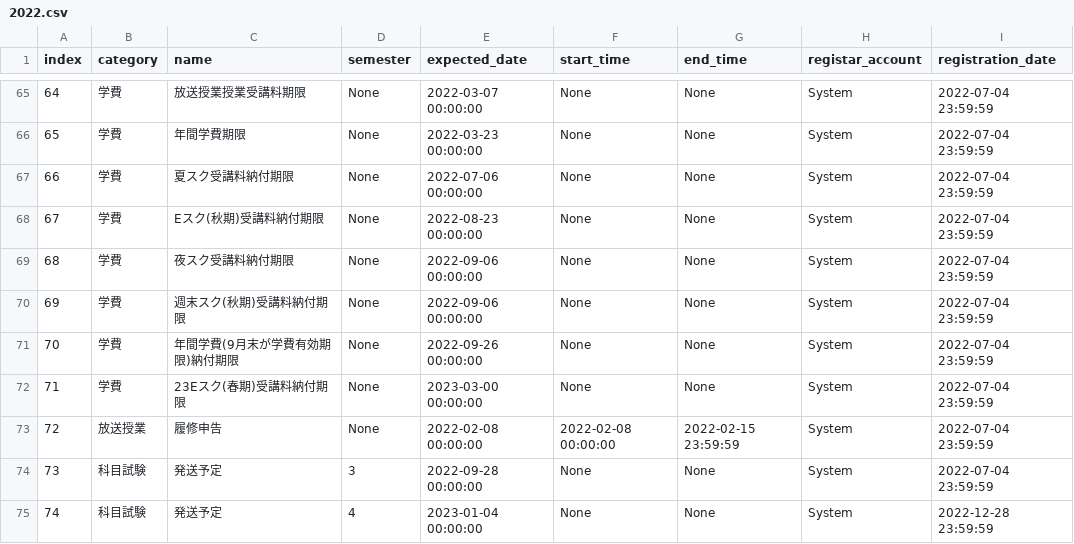
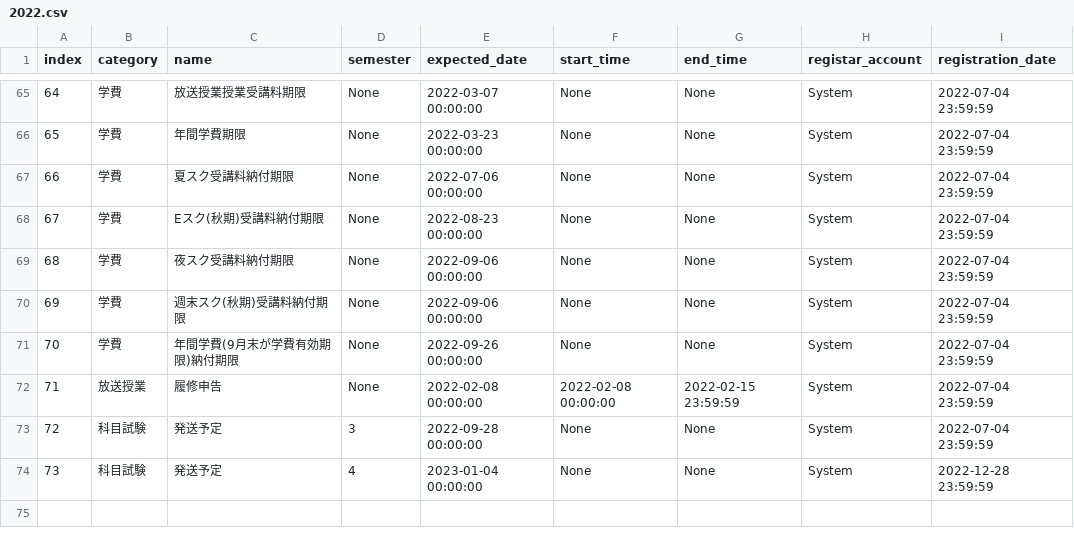
Before and after one commit to kcc-event-notify-bot/event-list, a CSV file: 2022.csv, drawn as a sheet; only a part is shown, gaps mark what is left out; removed rows and columns are numbered as before the commit, all else as after; the diff names each change by its address in the sheet, - before the commit and + after, or states it on an @@ line.

Commit message:
Update 2022.csv

```diff
--- a/2022.csv
+++ b/2022.csv
-row 72: 71 | 学費 | 23Eスク(春期)受講料納付期限 | None | 2023-03-00 00:00:00 | None | None | System | 2022-07-04 23:59:59
@@ column A (index) renumbered from row 72 down @@
```
